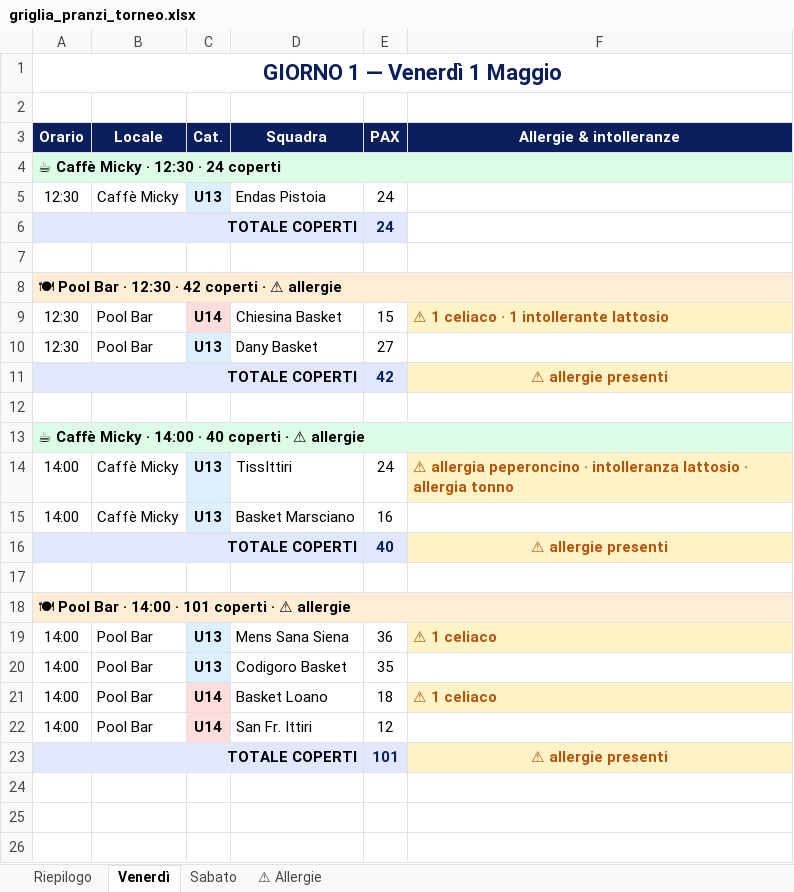
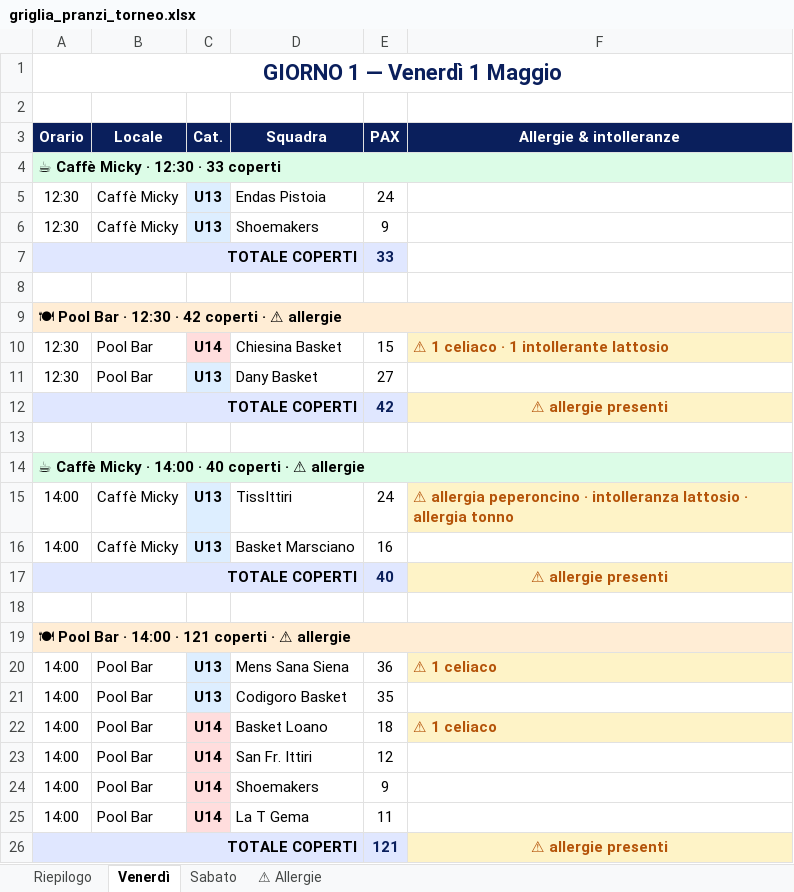
Before and after one commit to alecsal/trofeo-monsummano, an Excel workbook: griglia_pranzi_torneo.xlsx, sheet Venerdì, drawn as a sheet; values as stored, in another font and other column widths than the file's, no borders; addresses are those after the commit; the diff names each change by its address in the sheet, - before the commit and + after, or states it on an @@ line.

```diff
--- a/griglia_pranzi_torneo.xlsx (sheet Venerdì)
+++ b/griglia_pranzi_torneo.xlsx (sheet Venerdì)
-A4 (Orario): ☕ Caffè Micky · 12:30 · 24 coperti
+A4 (Orario): ☕ Caffè Micky · 12:30 · 33 coperti
+row 6: 12:30 | Caffè Micky | U13 | Shoemakers | 9
-E7 (PAX): 24
+E7 (PAX): 33
-A19 (Orario): 🍽 Pool Bar · 14:00 · 101 coperti · ⚠ allergie
+A19 (Orario): 🍽 Pool Bar · 14:00 · 121 coperti · ⚠ allergie
+row 24: 14:00 | Pool Bar | U14 | Shoemakers | 9
+row 25: 14:00 | Pool Bar | U14 | La T Gema | 11
-E26 (PAX): 101
+E26 (PAX): 121
```
Also changed, not shown: sheet Riepilogo, torneo_programma.xlsx, 2 other files.
